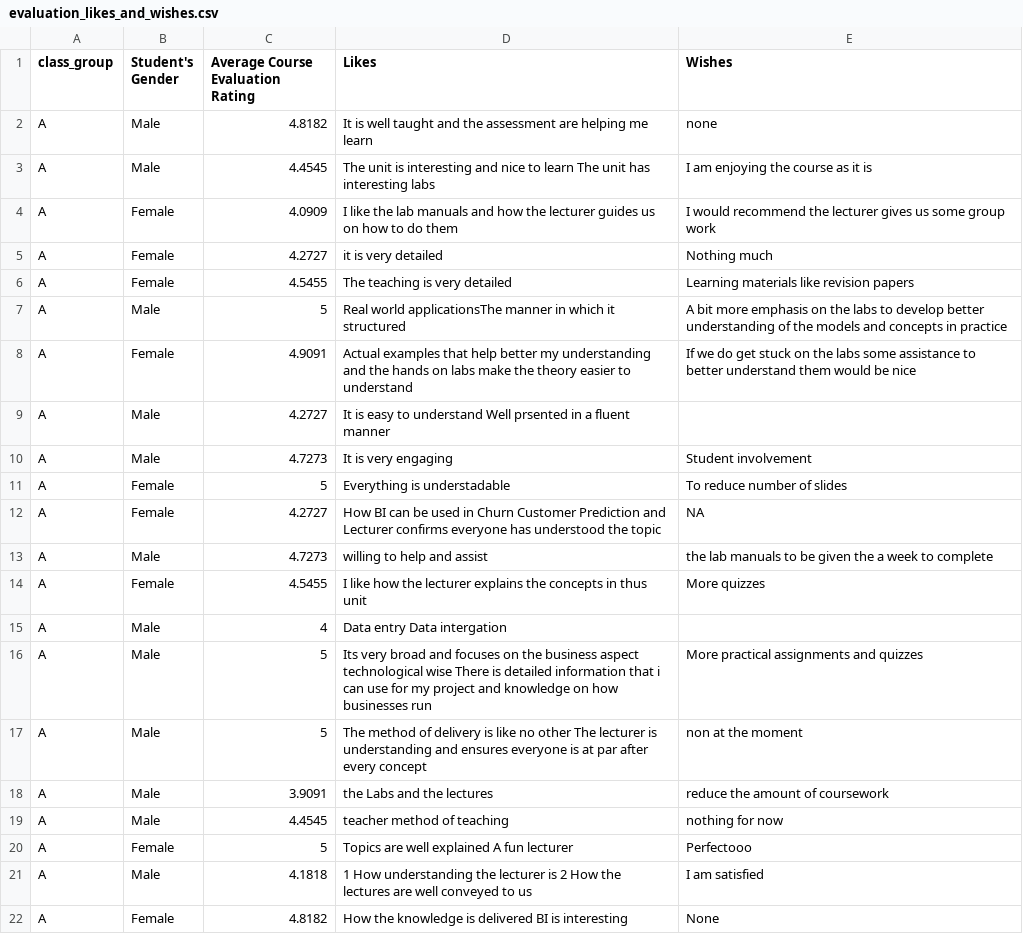
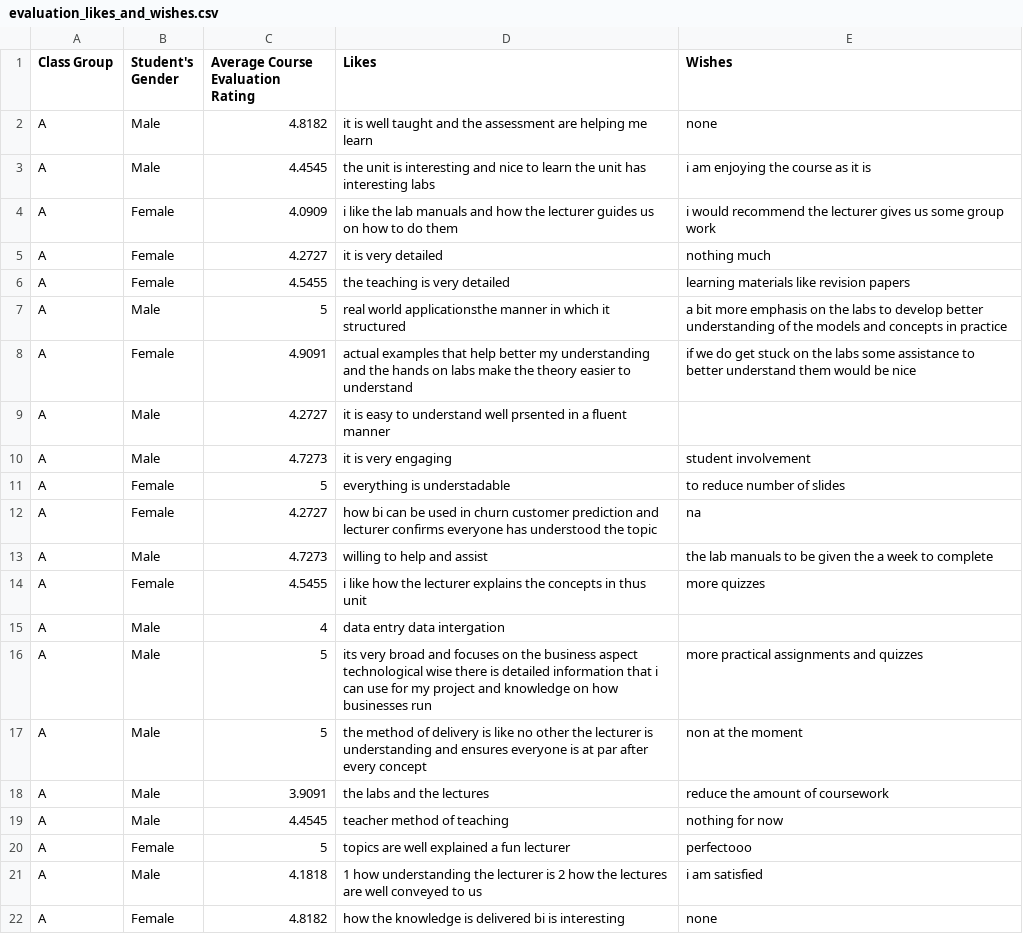
Before and after one commit to course-files/BBT4206-R-Lab2b-of15-ExploratoryDataAnalysisForQualitativeData, a CSV file: data/evaluation_likes_and_wishes.csv, drawn as a sheet; only a part is shown; the diff covers the shown part only.

```diff
--- a/data/evaluation_likes_and_wishes.csv
+++ b/data/evaluation_likes_and_wishes.csv
@@ -1,22 +1,22 @@
-"class_group","Student's Gender","Average Course Evaluation Rating","Likes","Wishes"
-"A","Male",4.8182,"It is well taught and the assessment are helping me learn","none"
-"A","Male",4.4545,"The unit is interesting and nice to learn  The unit has interesting labs","I am enjoying the course as it is"
-"A","Female",4.0909,"I like the lab manuals and how the lecturer guides us on how to do them","I would recommend the lecturer gives us some group work"
-"A","Female",4.2727,"it is very detailed","Nothing much"
-"A","Female",4.5455,"The teaching is very detailed  ","Learning materials like revision papers"
-"A","Male",5,"Real world applicationsThe manner in which it structured","A bit more emphasis on the labs to develop better understanding of the models and concepts in practice  "
-"A","Female",4.9091,"Actual examples that help better my understanding and the hands on labs make the theory easier to understand","If we do get stuck on the labs some assistance to better understand them would be nice"
-"A","Male",4.2727,"It is easy to understand  Well prsented in a fluent manner",""
-"A","Male",4.7273,"It is very engaging","Student involvement  "
-"A","Female",5,"Everything is understadable","To reduce number of slides"
-"A","Female",4.2727,"How BI can be used in Churn Customer Prediction and Lecturer confirms everyone has understood the topic","NA"
+"Class Group","Student's Gender","Average Course Evaluation Rating","Likes","Wishes"
+"A","Male",4.8182,"it is well taught and the assessment are helping me learn","none"
+"A","Male",4.4545,"the unit is interesting and nice to learn  the unit has interesting labs","i am enjoying the course as it is"
+"A","Female",4.0909,"i like the lab manuals and how the lecturer guides us on how to do them","i would recommend the lecturer gives us some group work"
+"A","Female",4.2727,"it is very detailed","nothing much"
+"A","Female",4.5455,"the teaching is very detailed  ","learning materials like revision papers"
+"A","Male",5,"real world applicationsthe manner in which it structured","a bit more emphasis on the labs to develop better understanding of the models and concepts in practice  "
+"A","Female",4.9091,"actual examples that help better my understanding and the hands on labs make the theory easier to understand","if we do get stuck on the labs some assistance to better understand them would be nice"
+"A","Male",4.2727,"it is easy to understand  well prsented in a fluent manner",""
+"A","Male",4.7273,"it is very engaging","student involvement  "
+"A","Female",5,"everything is understadable","to reduce number of slides"
+"A","Female",4.2727,"how bi can be used in churn customer prediction and lecturer confirms everyone has understood the topic","na"
 "A","Male",4.7273,"willing to help and assist","the lab manuals to be given the a week to complete"
-"A","Female",4.5455,"I like how the lecturer explains the concepts in thus unit","More quizzes"
-"A","Male",4,"Data entry  Data intergation",""
-"A","Male",5,"Its very broad and focuses on the business aspect technological wise  There is detailed information that i can use for my project and knowledge on how businesses run","More practical assignments and quizzes"
-"A","Male",5,"The method of delivery is like no other  The lecturer is understanding and ensures everyone is at par after every concept","non at the moment"
-"A","Male",3.9091,"the Labs and the lectures","reduce the amount of coursework"
+"A","Female",4.5455,"i like how the lecturer explains the concepts in thus unit","more quizzes"
+"A","Male",4,"data entry  data intergation",""
+"A","Male",5,"its very broad and focuses on the business aspect technological wise  there is detailed information that i can use for my project and knowledge on how businesses run","more practical assignments and quizzes"
+"A","Male",5,"the method of delivery is like no other  the lecturer is understanding and ensures everyone is at par after every concept","non at the moment"
+"A","Male",3.9091,"the labs and the lectures","reduce the amount of coursework"
 "A","Male",4.4545,"teacher method of teaching","nothing for now"
-"A","Female",5,"Topics are well explained  A fun lecturer","Perfectooo"
-"A","Male",4.1818,"1 How understanding the lecturer is  2 How the lectures are well conveyed to us","I am satisfied"
-"A","Female",4.8182,"How the knowledge is delivered   BI is interesting","None"
+"A","Female",5,"topics are well explained  a fun lecturer","perfectooo"
+"A","Male",4.1818,"1 how understanding the lecturer is  2 how the lectures are well conveyed to us","i am satisfied"
+"A","Female",4.8182,"how the knowledge is delivered   bi is interesting","none"
```
Also changed, not shown: 116 edited cells elsewhere in this file, 4 other files.
